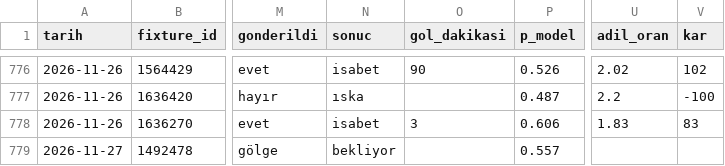
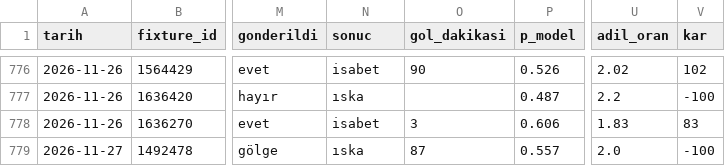
Before and after one commit to leaderofhorde1/Gol-Analizi, a CSV file: data/sinyaller.csv, drawn as a sheet; only a part is shown, gaps mark what is left out; the diff names each change by its address in the sheet, - before the commit and + after, or states it on an @@ line.

```diff
--- a/data/sinyaller.csv
+++ b/data/sinyaller.csv
-N779 (sonuc): bekliyor
+N779 (sonuc): ıska
-O779 (gol_dakikasi): (empty)
+O779 (gol_dakikasi): 87
-U779 (adil_oran): (empty)
+U779 (adil_oran): 2.0
-V779 (kar): (empty)
+V779 (kar): -100
```
Also changed, not shown: 3 other files.
